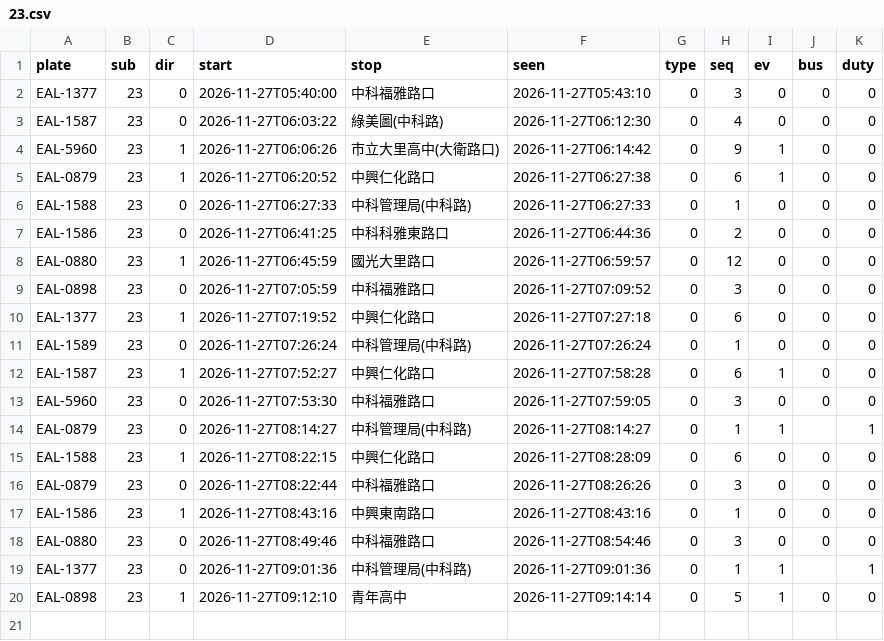
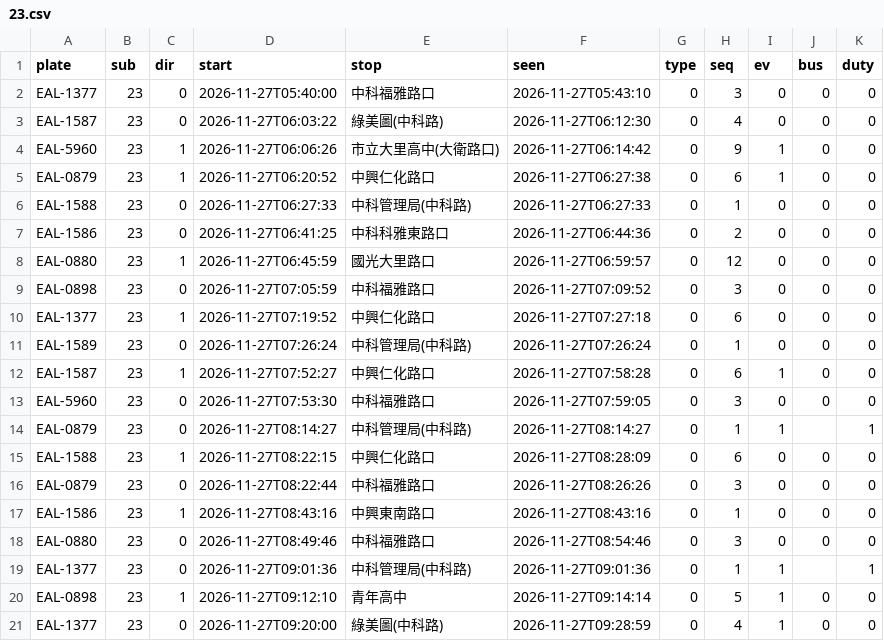
Before and after one commit to andrewwangarchnycu/Schematic-Transit-Taichung, a CSV file: departures/2026-11-27/23.csv, drawn as a sheet; the diff names each change by its address in the sheet, - before the commit and + after, or states it on an @@ line.

```diff
--- a/departures/2026-11-27/23.csv
+++ b/departures/2026-11-27/23.csv
+row 21: EAL-1377 | 23 | 0 | 2026-11-27T09:20:00 | 綠美圖(中科路) | 2026-11-27T09:28:59 | 0 | 4 | 1 | 0 | 0
```
Also changed, not shown: departures/2026-11-27/35.csv, departures/2026-11-27/45.csv, 2 other files.
